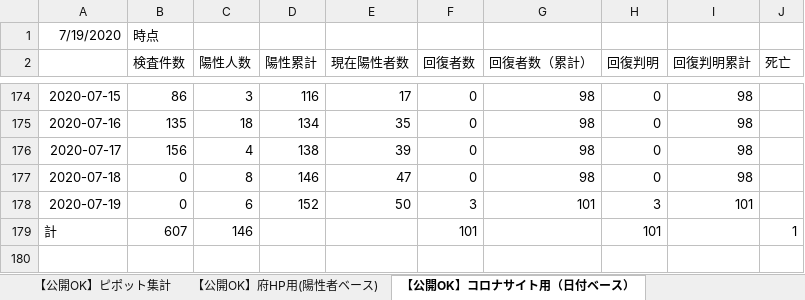
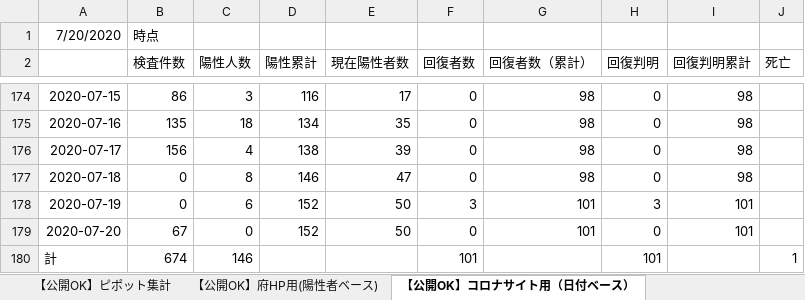
Before and after one commit to yotemuku/covid19, an Excel workbook: data/patients_and_inspections.xlsx, sheet 【公開OK】コロナサイト用（日付ベース）, drawn as a sheet; only a part is shown, gaps mark what is left out; values as stored, in another font and other column widths than the file's, no borders; addresses are those after the commit; the diff names each change by its address in the sheet, - before the commit and + after, or states it on an @@ line.

```diff
--- a/data/patients_and_inspections.xlsx (sheet 【公開OK】コロナサイト用（日付ベース）)
+++ b/data/patients_and_inspections.xlsx (sheet 【公開OK】コロナサイト用（日付ベース）)
-A1: 7/19/2020
+A1: 7/20/2020
+row 179: 2020-07-20 | 67 | 0 | 152 | 50 | 0 | 101 | 0 | 101
-B180 (検査件数): 607
+B180 (検査件数): 674
```
Also changed, not shown: sheet 【公開OK】府HP用(陽性者ベース), 1 other file.
